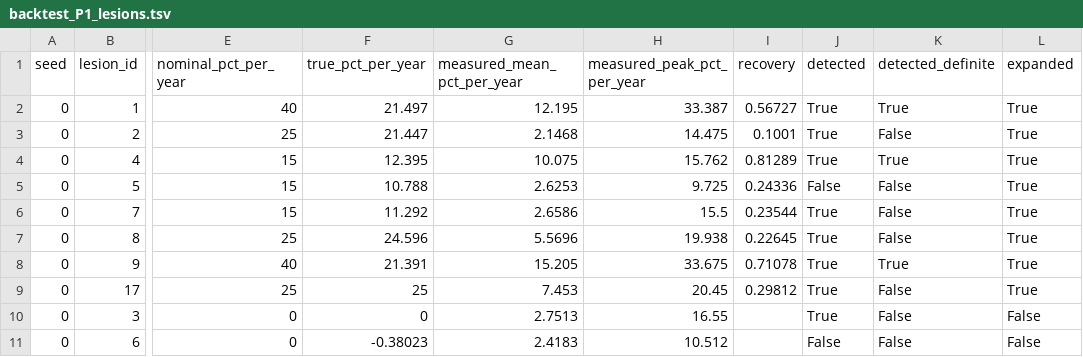
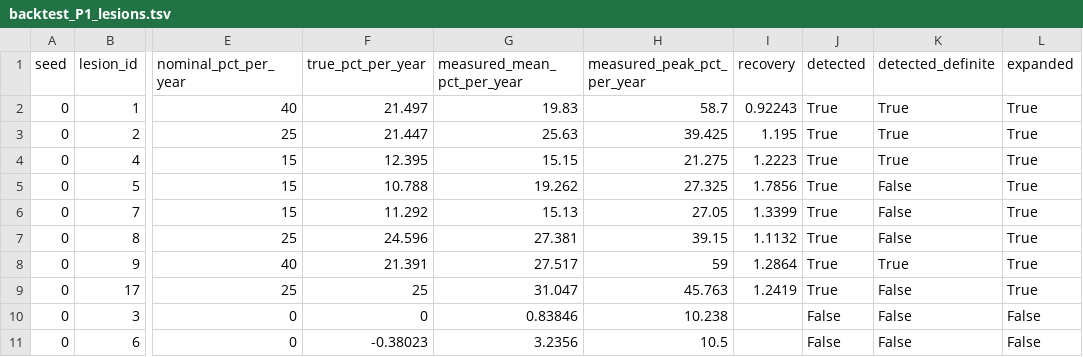
Before and after one commit to CedricConday/lesiontrack, a TSV file: results/backtest_P1_lesions.tsv, drawn as a sheet; only a part is shown, gaps mark what is left out; the diff covers the shown part only; the diff names each change by its address in the sheet, - before the commit and + after, or states it on an @@ line.

Commit message:
Re-measured results with the voxel-frame Jacobian: backtest recovery 0.29 -> 1.16, cohort mask/Jacobian Spearman 0.10 -> 0.41; notes and README updated

```diff
--- a/results/backtest_P1_lesions.tsv
+++ b/results/backtest_P1_lesions.tsv
-G2 (measured_mean_pct_per_year): 12.195
+G2 (measured_mean_pct_per_year): 19.83
-H2 (measured_peak_pct_per_year): 33.387
+H2 (measured_peak_pct_per_year): 58.7
-I2 (recovery): 0.56727
+I2 (recovery): 0.92243
-G3 (measured_mean_pct_per_year): 2.1468
+G3 (measured_mean_pct_per_year): 25.63
-H3 (measured_peak_pct_per_year): 14.475
+H3 (measured_peak_pct_per_year): 39.425
-I3 (recovery): 0.1001
+I3 (recovery): 1.195
-K3 (detected_definite): False
+K3 (detected_definite): True
-G4 (measured_mean_pct_per_year): 10.075
+G4 (measured_mean_pct_per_year): 15.15
-H4 (measured_peak_pct_per_year): 15.762
+H4 (measured_peak_pct_per_year): 21.275
-I4 (recovery): 0.81289
+I4 (recovery): 1.2223
-G5 (measured_mean_pct_per_year): 2.6253
+G5 (measured_mean_pct_per_year): 19.262
-H5 (measured_peak_pct_per_year): 9.725
+H5 (measured_peak_pct_per_year): 27.325
-I5 (recovery): 0.24336
+I5 (recovery): 1.7856
-J5 (detected): False
+J5 (detected): True
-G6 (measured_mean_pct_per_year): 2.6586
+G6 (measured_mean_pct_per_year): 15.13
-H6 (measured_peak_pct_per_year): 15.5
+H6 (measured_peak_pct_per_year): 27.05
-I6 (recovery): 0.23544
+I6 (recovery): 1.3399
-G7 (measured_mean_pct_per_year): 5.5696
+G7 (measured_mean_pct_per_year): 27.381
-H7 (measured_peak_pct_per_year): 19.938
+H7 (measured_peak_pct_per_year): 39.15
-I7 (recovery): 0.22645
+I7 (recovery): 1.1132
-G8 (measured_mean_pct_per_year): 15.205
+G8 (measured_mean_pct_per_year): 27.517
-H8 (measured_peak_pct_per_year): 33.675
+H8 (measured_peak_pct_per_year): 59
-I8 (recovery): 0.71078
+I8 (recovery): 1.2864
-G9 (measured_mean_pct_per_year): 7.453
+G9 (measured_mean_pct_per_year): 31.047
-H9 (measured_peak_pct_per_year): 20.45
+H9 (measured_peak_pct_per_year): 45.763
-I9 (recovery): 0.29812
+I9 (recovery): 1.2419
-G10 (measured_mean_pct_per_year): 2.7513
+G10 (measured_mean_pct_per_year): 0.83846
-H10 (measured_peak_pct_per_year): 16.55
+H10 (measured_peak_pct_per_year): 10.238
-J10 (detected): True
+J10 (detected): False
-G11 (measured_mean_pct_per_year): 2.4183
+G11 (measured_mean_pct_per_year): 3.2356
-H11 (measured_peak_pct_per_year): 10.512
+H11 (measured_peak_pct_per_year): 10.5
```
Also changed, not shown: 119 edited cells elsewhere in this file, results/check_volume_change_by_lesion.tsv, results/check_volume_change_by_subject.tsv, 5 other files.
